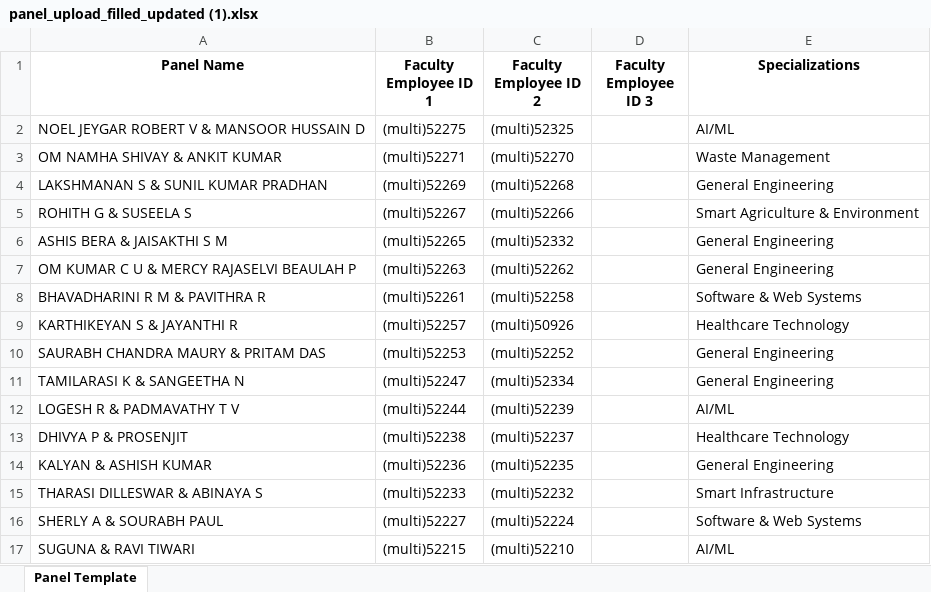
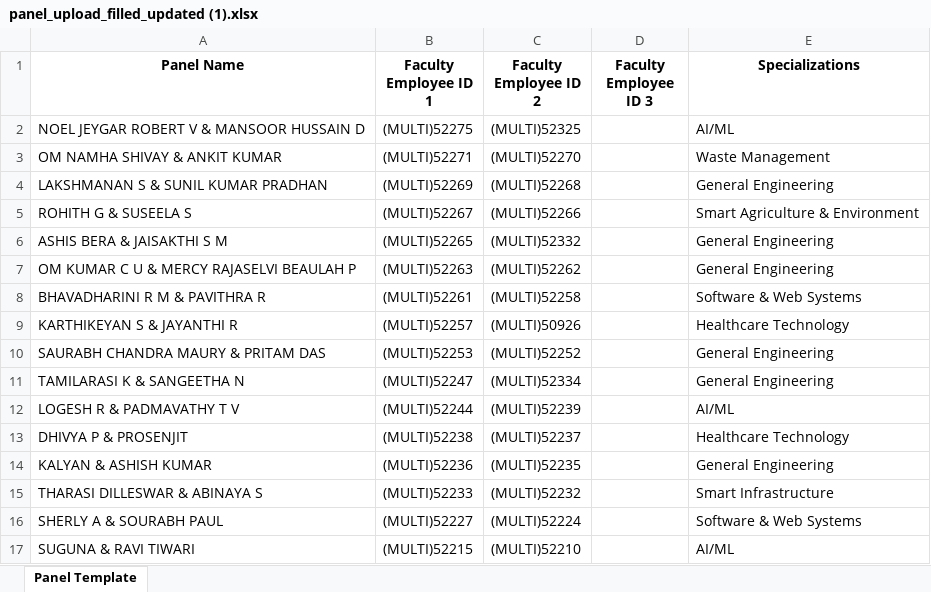
Before and after one commit to purposesproject7/vista, an Excel workbook: server/scripts/multi data/panel_upload_filled_updated (1).xlsx, sheet Panel Template, drawn as a sheet; only a part is shown; values as stored, in another font and other column widths than the file's, no borders; the diff covers the shown part only; the diff names each change by its address in the sheet, - before the commit and + after, or states it on an @@ line.

```diff
--- a/server/scripts/multi data/panel_upload_filled_updated (1).xlsx (sheet Panel Template)
+++ b/server/scripts/multi data/panel_upload_filled_updated (1).xlsx (sheet Panel Template)
-B2 (Faculty Employee ID 1): (multi)52275
+B2 (Faculty Employee ID 1): (MULTI)52275
-C2 (Faculty Employee ID 2): (multi)52325
+C2 (Faculty Employee ID 2): (MULTI)52325
-B3 (Faculty Employee ID 1): (multi)52271
+B3 (Faculty Employee ID 1): (MULTI)52271
-C3 (Faculty Employee ID 2): (multi)52270
+C3 (Faculty Employee ID 2): (MULTI)52270
-B4 (Faculty Employee ID 1): (multi)52269
+B4 (Faculty Employee ID 1): (MULTI)52269
-C4 (Faculty Employee ID 2): (multi)52268
+C4 (Faculty Employee ID 2): (MULTI)52268
-B5 (Faculty Employee ID 1): (multi)52267
+B5 (Faculty Employee ID 1): (MULTI)52267
-C5 (Faculty Employee ID 2): (multi)52266
+C5 (Faculty Employee ID 2): (MULTI)52266
-B6 (Faculty Employee ID 1): (multi)52265
+B6 (Faculty Employee ID 1): (MULTI)52265
-C6 (Faculty Employee ID 2): (multi)52332
+C6 (Faculty Employee ID 2): (MULTI)52332
-B7 (Faculty Employee ID 1): (multi)52263
+B7 (Faculty Employee ID 1): (MULTI)52263
-C7 (Faculty Employee ID 2): (multi)52262
+C7 (Faculty Employee ID 2): (MULTI)52262
-B8 (Faculty Employee ID 1): (multi)52261
+B8 (Faculty Employee ID 1): (MULTI)52261
-C8 (Faculty Employee ID 2): (multi)52258
+C8 (Faculty Employee ID 2): (MULTI)52258
-B9 (Faculty Employee ID 1): (multi)52257
+B9 (Faculty Employee ID 1): (MULTI)52257
-C9 (Faculty Employee ID 2): (multi)50926
+C9 (Faculty Employee ID 2): (MULTI)50926
-B10 (Faculty Employee ID 1): (multi)52253
+B10 (Faculty Employee ID 1): (MULTI)52253
-C10 (Faculty Employee ID 2): (multi)52252
+C10 (Faculty Employee ID 2): (MULTI)52252
-B11 (Faculty Employee ID 1): (multi)52247
+B11 (Faculty Employee ID 1): (MULTI)52247
-C11 (Faculty Employee ID 2): (multi)52334
+C11 (Faculty Employee ID 2): (MULTI)52334
-B12 (Faculty Employee ID 1): (multi)52244
+B12 (Faculty Employee ID 1): (MULTI)52244
-C12 (Faculty Employee ID 2): (multi)52239
+C12 (Faculty Employee ID 2): (MULTI)52239
-B13 (Faculty Employee ID 1): (multi)52238
+B13 (Faculty Employee ID 1): (MULTI)52238
-C13 (Faculty Employee ID 2): (multi)52237
+C13 (Faculty Employee ID 2): (MULTI)52237
-B14 (Faculty Employee ID 1): (multi)52236
+B14 (Faculty Employee ID 1): (MULTI)52236
-C14 (Faculty Employee ID 2): (multi)52235
+C14 (Faculty Employee ID 2): (MULTI)52235
-B15 (Faculty Employee ID 1): (multi)52233
+B15 (Faculty Employee ID 1): (MULTI)52233
-C15 (Faculty Employee ID 2): (multi)52232
+C15 (Faculty Employee ID 2): (MULTI)52232
-B16 (Faculty Employee ID 1): (multi)52227
+B16 (Faculty Employee ID 1): (MULTI)52227
-C16 (Faculty Employee ID 2): (multi)52224
+C16 (Faculty Employee ID 2): (MULTI)52224
-B17 (Faculty Employee ID 1): (multi)52215
+B17 (Faculty Employee ID 1): (MULTI)52215
-C17 (Faculty Employee ID 2): (multi)52210
+C17 (Faculty Employee ID 2): (MULTI)52210
```
Also changed, not shown: 436 edited cells elsewhere in this sheet, server/scripts/multi data/Faculty_Template_Updated_multi.xlsx, server/scripts/multi data/Projects_Template(6).xlsx, 3 other files.
